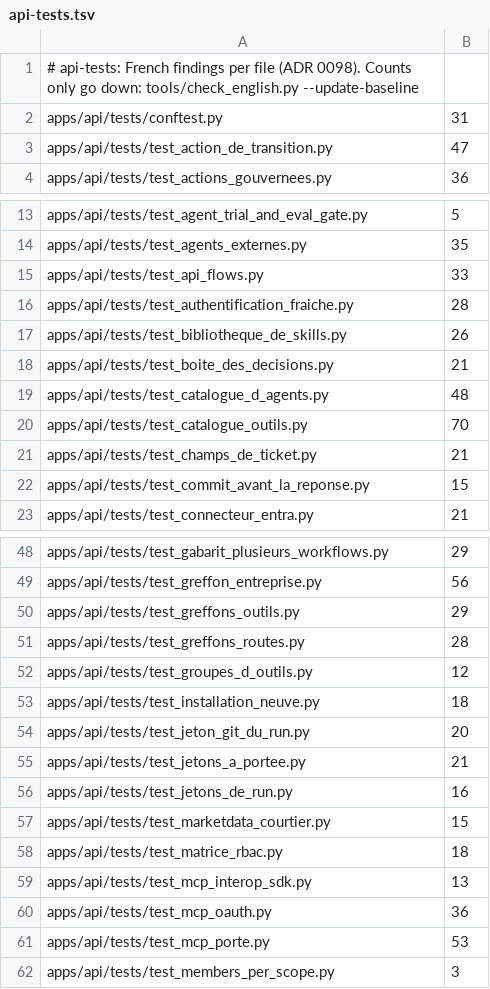
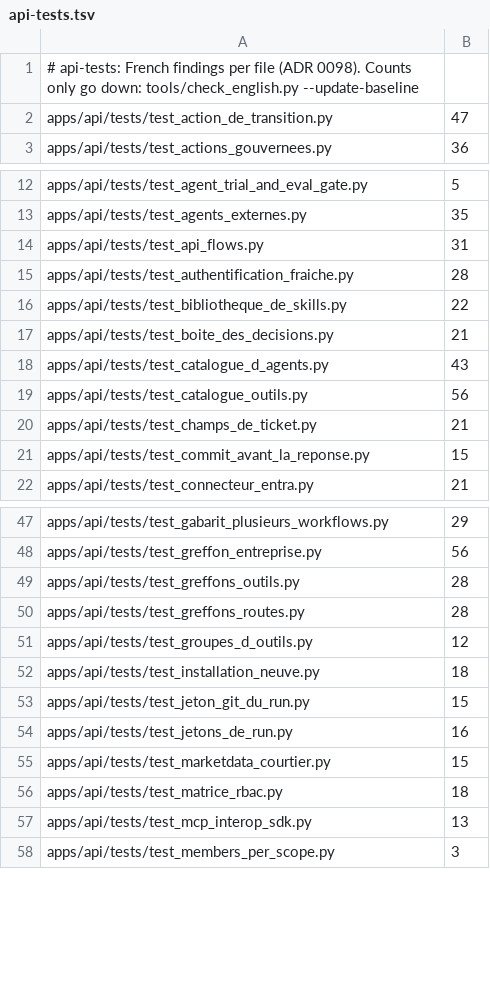
Before and after one commit to graalsystems/tranibor, a TSV file: tools/english_baseline/api-tests.tsv, drawn as a sheet; only a part is shown, gaps mark what is left out; the diff covers the shown part only.

```diff
--- a/tools/english_baseline/api-tests.tsv
+++ b/tools/english_baseline/api-tests.tsv
@@ -1,3 +1,2 @@
 # api-tests: French findings per file (ADR 0098). Counts only go down: tools/check_english.py --update-baseline
-apps/api/tests/conftest.py	31
 apps/api/tests/test_action_de_transition.py	47
@@ -14,8 +13,8 @@ apps/api/tests/test_agent_trial_and_eval_gate.py	5
 apps/api/tests/test_agents_externes.py	35
-apps/api/tests/test_api_flows.py	33
+apps/api/tests/test_api_flows.py	31
 apps/api/tests/test_authentification_fraiche.py	28
-apps/api/tests/test_bibliotheque_de_skills.py	26
+apps/api/tests/test_bibliotheque_de_skills.py	22
 apps/api/tests/test_boite_des_decisions.py	21
-apps/api/tests/test_catalogue_d_agents.py	48
-apps/api/tests/test_catalogue_outils.py	70
+apps/api/tests/test_catalogue_d_agents.py	43
+apps/api/tests/test_catalogue_outils.py	56
 apps/api/tests/test_champs_de_ticket.py	21
@@ -49,3 +48,3 @@ apps/api/tests/test_gabarit_plusieurs_workflows.py	29
 apps/api/tests/test_greffon_entreprise.py	56
-apps/api/tests/test_greffons_outils.py	29
+apps/api/tests/test_greffons_outils.py	28
 apps/api/tests/test_greffons_routes.py	28
@@ -53,4 +52,3 @@ apps/api/tests/test_groupes_d_outils.py	12
 apps/api/tests/test_installation_neuve.py	18
-apps/api/tests/test_jeton_git_du_run.py	20
-apps/api/tests/test_jetons_a_portee.py	21
+apps/api/tests/test_jeton_git_du_run.py	15
 apps/api/tests/test_jetons_de_run.py	16
@@ -59,4 +57,2 @@ apps/api/tests/test_matrice_rbac.py	18
 apps/api/tests/test_mcp_interop_sdk.py	13
-apps/api/tests/test_mcp_oauth.py	36
-apps/api/tests/test_mcp_porte.py	53
 apps/api/tests/test_members_per_scope.py	3
```
Also changed, not shown: 5 edited cells elsewhere in this file, tools/english_baseline/adapters.tsv, tools/english_baseline/core.tsv, 18 other files.
